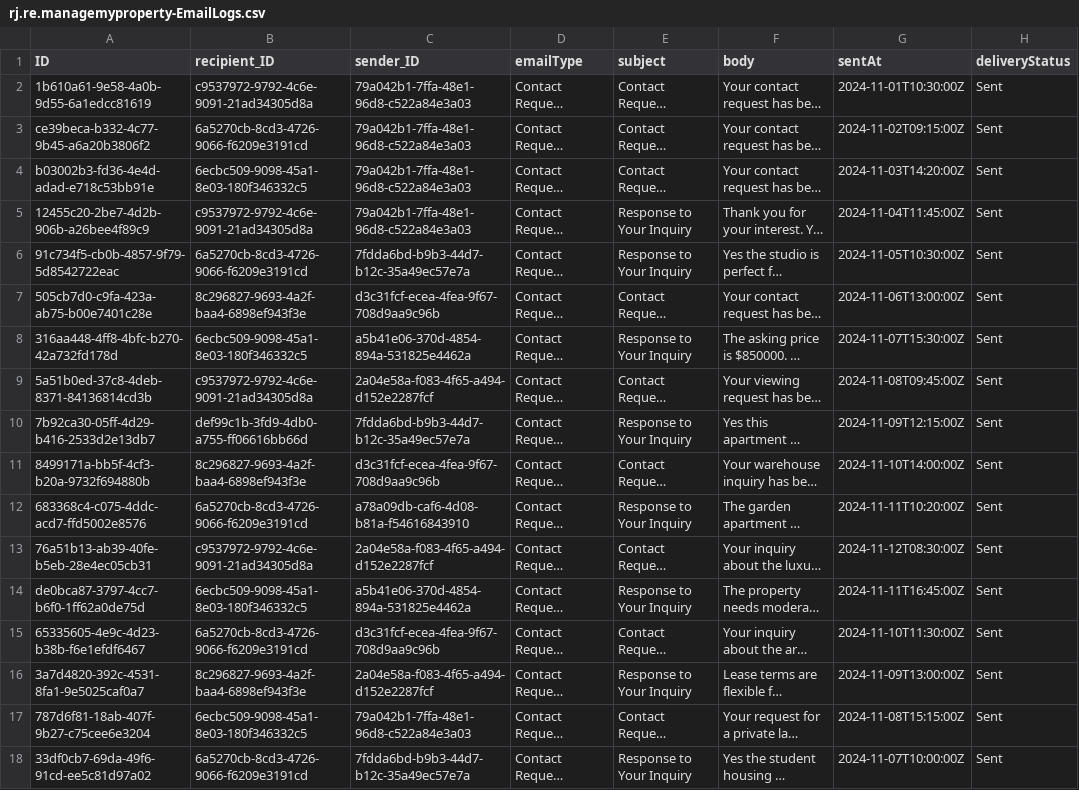
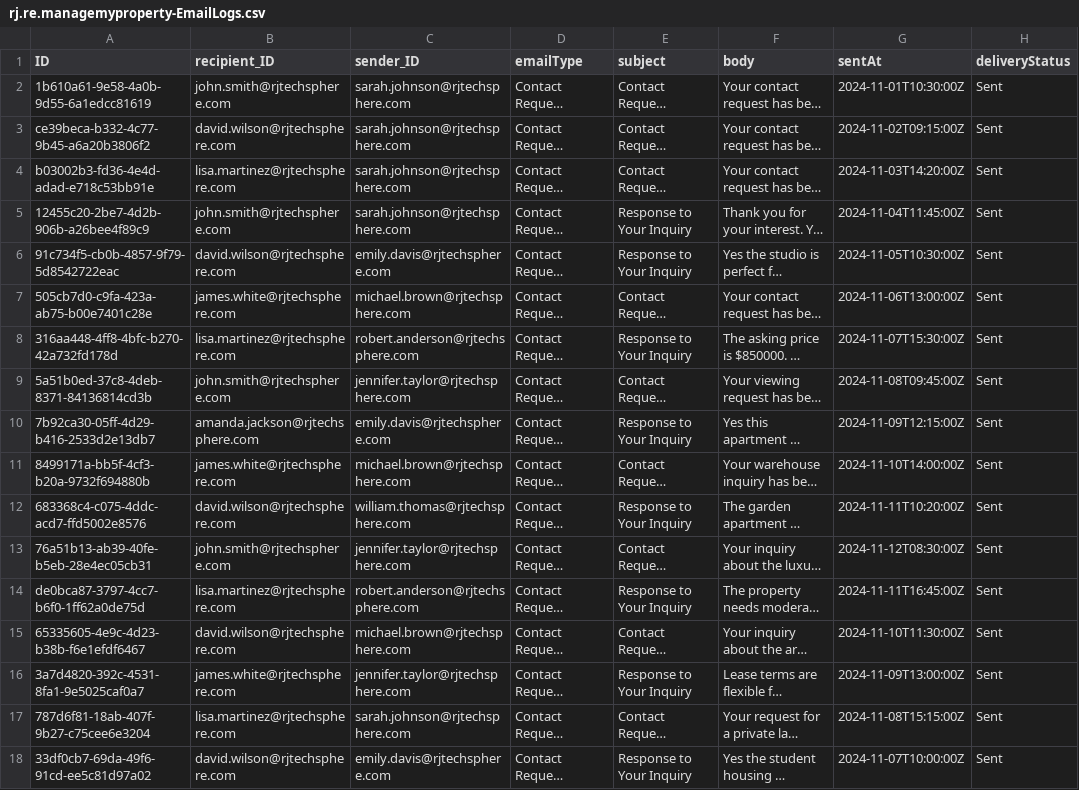
Before and after one commit to RJTechRamjee/managemyproperty, a CSV file: db/data/rj.re.managemyproperty-EmailLogs.csv, drawn as a sheet; only a part is shown; long unchanged cells end in …; the diff covers the shown part only; the diff names each change by its address in the sheet, - before the commit and + after, or states it on an @@ line.

```diff
--- a/db/data/rj.re.managemyproperty-EmailLogs.csv
+++ b/db/data/rj.re.managemyproperty-EmailLogs.csv
-B2 (recipient_ID): c9537972-9792-4c6e-9091-21ad34305d8a
+B2 (recipient_ID): john.smith@rjtechsphere.com
-C2:C5 (sender_ID): 79a042b1-7ffa-48e1-96d8-c522a84e3a03
+C2:C5 (sender_ID): sarah.johnson@rjtechsphere.com
-B3 (recipient_ID): 6a5270cb-8cd3-4726-9066-f6209e3191cd
+B3 (recipient_ID): david.wilson@rjtechsphere.com
-B4 (recipient_ID): 6ecbc509-9098-45a1-8e03-180f346332c5
+B4 (recipient_ID): lisa.martinez@rjtechsphere.com
-B5 (recipient_ID): c9537972-9792-4c6e-9091-21ad34305d8a
+B5 (recipient_ID): john.smith@rjtechsphere.com
-B6 (recipient_ID): 6a5270cb-8cd3-4726-9066-f6209e3191cd
+B6 (recipient_ID): david.wilson@rjtechsphere.com
-C6 (sender_ID): 7fdda6bd-b9b3-44d7-b12c-35a49ec57e7a
+C6 (sender_ID): emily.davis@rjtechsphere.com
-B7 (recipient_ID): 8c296827-9693-4a2f-baa4-6898ef943f3e
+B7 (recipient_ID): james.white@rjtechsphere.com
-C7 (sender_ID): d3c31fcf-ecea-4fea-9f67-708d9aa9c96b
+C7 (sender_ID): michael.brown@rjtechsphere.com
-B8 (recipient_ID): 6ecbc509-9098-45a1-8e03-180f346332c5
+B8 (recipient_ID): lisa.martinez@rjtechsphere.com
-C8 (sender_ID): a5b41e06-370d-4854-894a-531825e4462a
+C8 (sender_ID): robert.anderson@rjtechsphere.com
-B9 (recipient_ID): c9537972-9792-4c6e-9091-21ad34305d8a
+B9 (recipient_ID): john.smith@rjtechsphere.com
-C9 (sender_ID): 2a04e58a-f083-4f65-a494-d152e2287fcf
+C9 (sender_ID): jennifer.taylor@rjtechsphere.com
-B10 (recipient_ID): def99c1b-3fd9-4db0-a755-ff06616bb66d
+B10 (recipient_ID): amanda.jackson@rjtechsphere.com
-C10 (sender_ID): 7fdda6bd-b9b3-44d7-b12c-35a49ec57e7a
+C10 (sender_ID): emily.davis@rjtechsphere.com
-B11 (recipient_ID): 8c296827-9693-4a2f-baa4-6898ef943f3e
+B11 (recipient_ID): james.white@rjtechsphere.com
-C11 (sender_ID): d3c31fcf-ecea-4fea-9f67-708d9aa9c96b
+C11 (sender_ID): michael.brown@rjtechsphere.com
-B12 (recipient_ID): 6a5270cb-8cd3-4726-9066-f6209e3191cd
+B12 (recipient_ID): david.wilson@rjtechsphere.com
-C12 (sender_ID): a78a09db-caf6-4d08-b81a-f54616843910
+C12 (sender_ID): william.thomas@rjtechsphere.com
-B13 (recipient_ID): c9537972-9792-4c6e-9091-21ad34305d8a
+B13 (recipient_ID): john.smith@rjtechsphere.com
-C13 (sender_ID): 2a04e58a-f083-4f65-a494-d152e2287fcf
+C13 (sender_ID): jennifer.taylor@rjtechsphere.com
-B14 (recipient_ID): 6ecbc509-9098-45a1-8e03-180f346332c5
+B14 (recipient_ID): lisa.martinez@rjtechsphere.com
-C14 (sender_ID): a5b41e06-370d-4854-894a-531825e4462a
+C14 (sender_ID): robert.anderson@rjtechsphere.com
-B15 (recipient_ID): 6a5270cb-8cd3-4726-9066-f6209e3191cd
+B15 (recipient_ID): david.wilson@rjtechsphere.com
-C15 (sender_ID): d3c31fcf-ecea-4fea-9f67-708d9aa9c96b
+C15 (sender_ID): michael.brown@rjtechsphere.com
-B16 (recipient_ID): 8c296827-9693-4a2f-baa4-6898ef943f3e
+B16 (recipient_ID): james.white@rjtechsphere.com
-C16 (sender_ID): 2a04e58a-f083-4f65-a494-d152e2287fcf
+C16 (sender_ID): jennifer.taylor@rjtechsphere.com
-B17 (recipient_ID): 6ecbc509-9098-45a1-8e03-180f346332c5
+B17 (recipient_ID): lisa.martinez@rjtechsphere.com
-C17 (sender_ID): 79a042b1-7ffa-48e1-96d8-c522a84e3a03
+C17 (sender_ID): sarah.johnson@rjtechsphere.com
-B18 (recipient_ID): 6a5270cb-8cd3-4726-9066-f6209e3191cd
+B18 (recipient_ID): david.wilson@rjtechsphere.com
-C18 (sender_ID): 7fdda6bd-b9b3-44d7-b12c-35a49ec57e7a
+C18 (sender_ID): emily.davis@rjtechsphere.com
```
Also changed, not shown: 7 edited cells elsewhere in this file, db/data/rj.re.managemyproperty-ContactRequests.csv, db/data/rj.re.managemyproperty-Notifications.csv, 9 other files.
